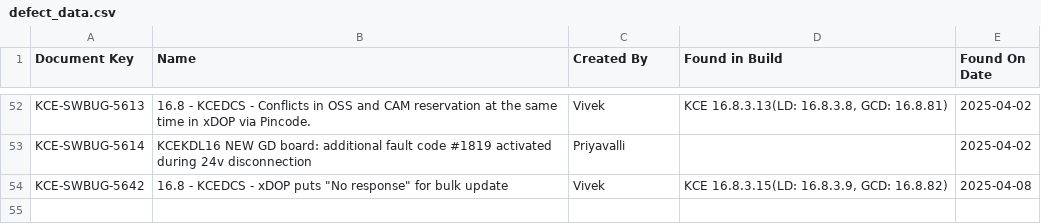
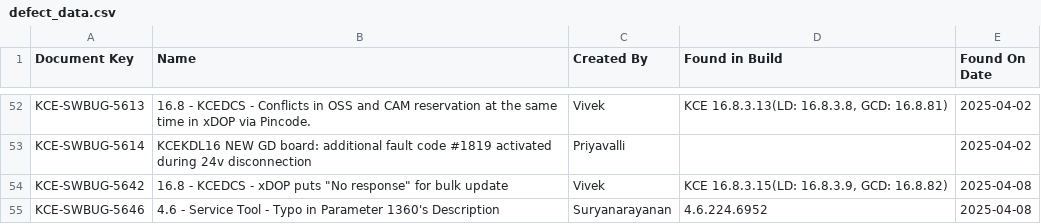
Before and after one commit to DineshGoverthanan/KCE_KPI, a CSV file: defect_data.csv, drawn as a sheet; only a part is shown, gaps mark what is left out; the diff names each change by its address in the sheet, - before the commit and + after, or states it on an @@ line.

```diff
--- a/defect_data.csv
+++ b/defect_data.csv
+row 55: KCE-SWBUG-5646 | 4.6 - Service Tool - Typo in Parameter 1360's Description | Suryanarayanan | 4.6.224.6952 | 2025-04-08
```
Also changed, not shown: kp_data.csv, 1 other file.
